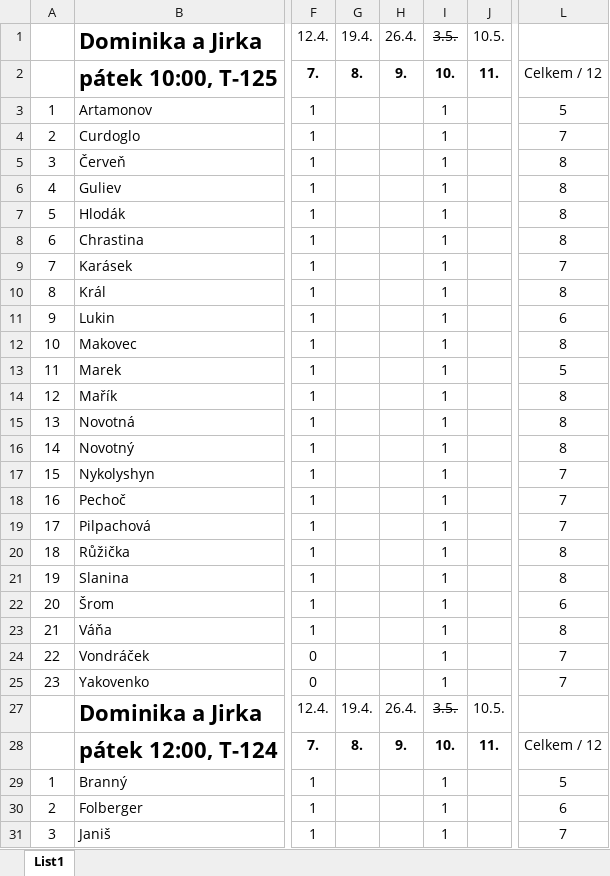
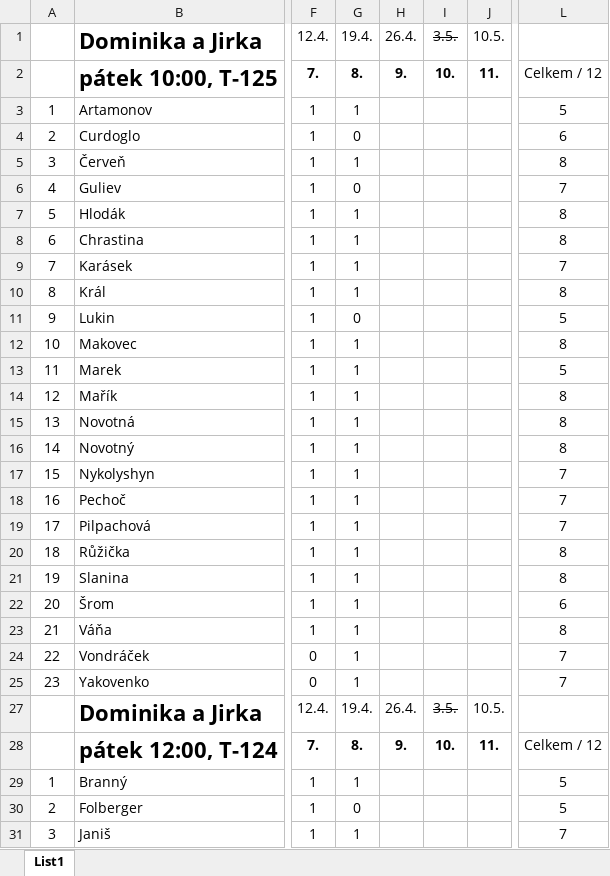
Before and after one commit to loepa01/NME1cvBook, an Excel workbook: _downloads/c6c3ae9668bda441b5d0323c35330068/dochazka.xlsx, sheet List1, drawn as a sheet; only a part is shown, gaps mark what is left out; values as stored, in another font and other column widths than the file's, no borders; conditional formats not drawn; the diff covers the shown part only; the diff names each change by its address in the sheet, - before the commit and + after, or states it on an @@ line.

```diff
--- a/_downloads/c6c3ae9668bda441b5d0323c35330068/dochazka.xlsx (sheet List1)
+++ b/_downloads/c6c3ae9668bda441b5d0323c35330068/dochazka.xlsx (sheet List1)
-G3: (empty)
+G3: 1
-I3:I25: 1
+I3:I25: (empty)
-G4: (empty)
+G4: 0
-L4: 7
+L4: 6
-G5: (empty)
+G5: 1
-G6: (empty)
+G6: 0
-L6: 8
+L6: 7
-G7:G10: (empty)
+G7:G10: 1
-G11: (empty)
+G11: 0
-L11: 6
+L11: 5
-G12:G25: (empty)
+G12:G25: 1
-G29: (empty)
+G29: 1
-I29:I31: 1
+I29:I31: (empty)
-G30: (empty)
+G30: 0
-L30: 6
+L30: 5
-G31: (empty)
+G31: 1
```
Also changed, not shown: 36 edited cells elsewhere in this sheet, 14 other files.
